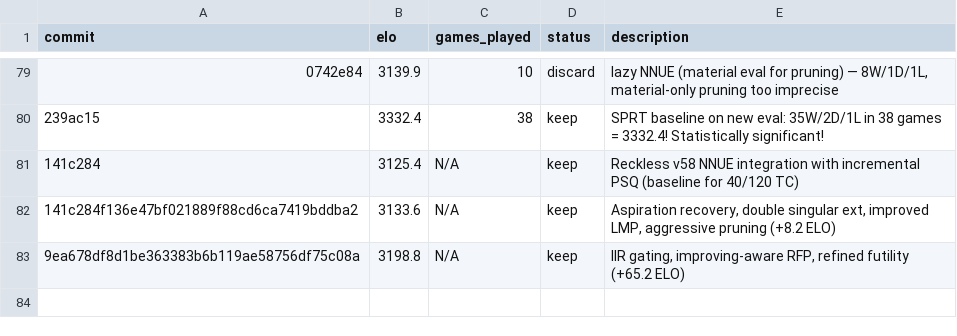
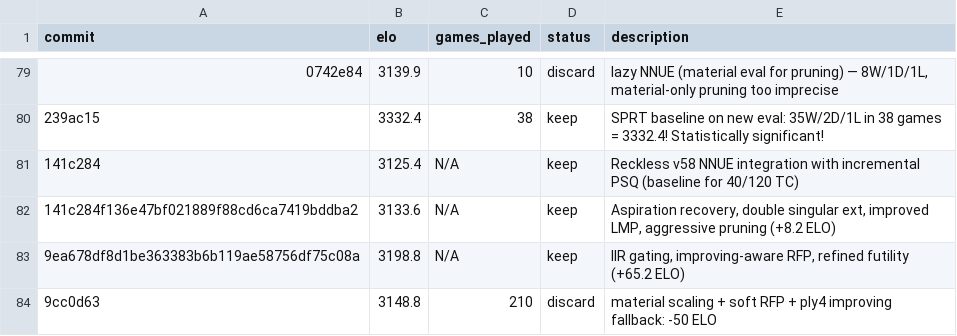
Before and after one commit to hive-swarm-hub/fork--rust-chess-engine--opencode, a TSV file: results.tsv, drawn as a sheet; only a part is shown, gaps mark what is left out; the diff names each change by its address in the sheet, - before the commit and + after, or states it on an @@ line.

```diff
--- a/results.tsv
+++ b/results.tsv
+row 84: 9cc0d63 | 3148.8 | 210 | discard | material scaling + soft RFP + ply4 improving fallback: -50 ELO
```
Also changed, not shown: 3 other files.
